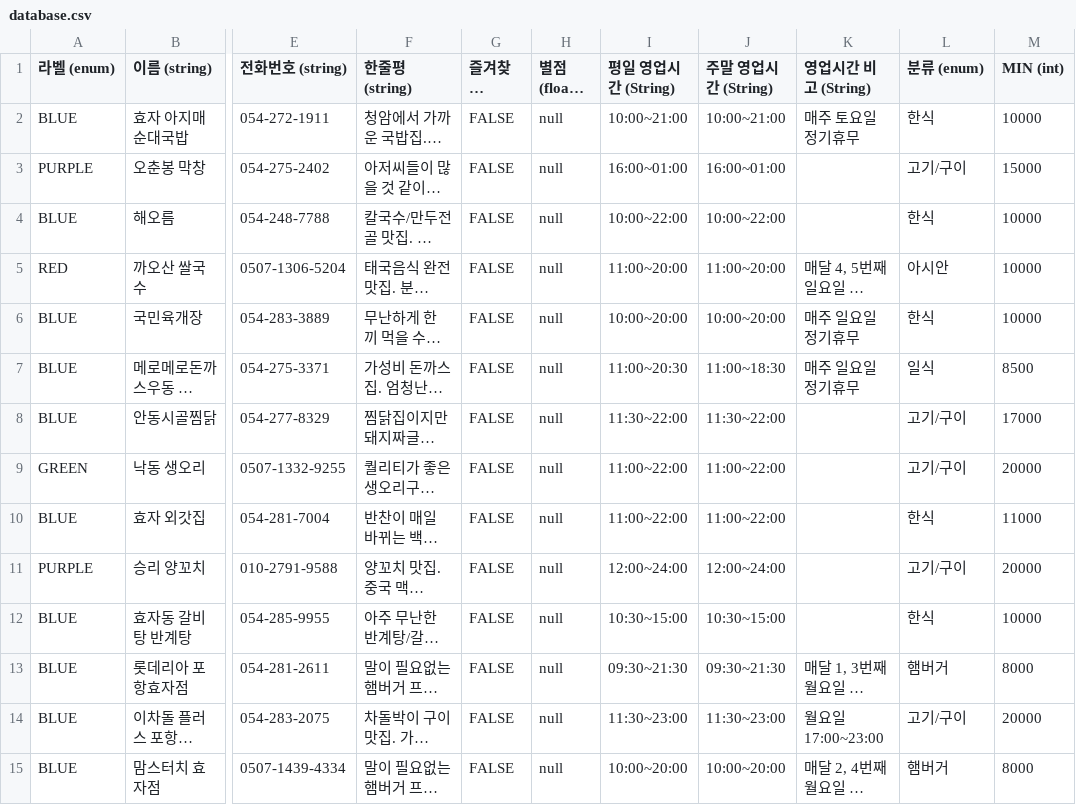
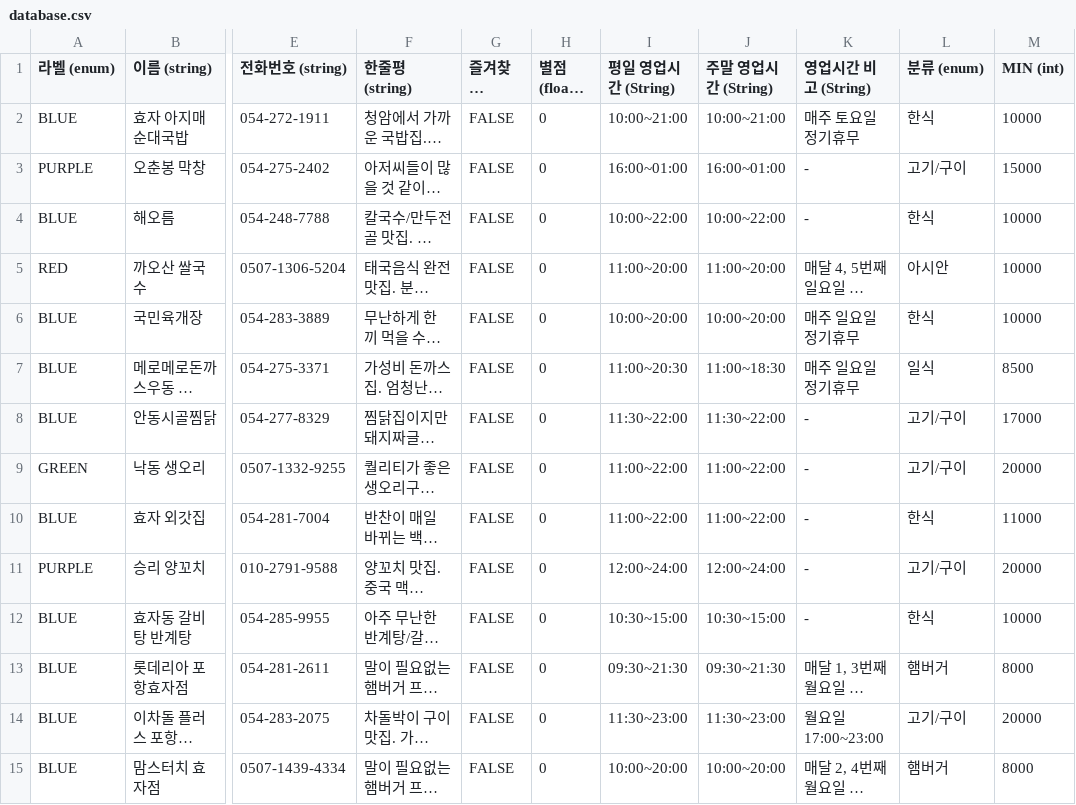
Before and after one commit to HanHyeBeen/C3-Forchelin, a CSV file: F1T5/F1T5/Model/database.csv, drawn as a sheet; only a part is shown, gaps mark what is left out; long unchanged cells end in …; the diff covers the shown part only; the diff names each change by its address in the sheet, - before the commit and + after, or states it on an @@ line.

Commit message:
📃 Docs | 공백 영역 하이픈 추가

```diff
--- a/F1T5/F1T5/Model/database.csv
+++ b/F1T5/F1T5/Model/database.csv
-H2:H15 (별점 (float, .1f)): null
+H2:H15 (별점 (float, .1f)): 0
-K3:K4 (영업시간 비고 (String)): (empty)
+K3:K4 (영업시간 비고 (String)): -
-K8:K12 (영업시간 비고 (String)): (empty)
+K8:K12 (영업시간 비고 (String)): -
```
Also changed, not shown: 96 edited cells elsewhere in this file.
